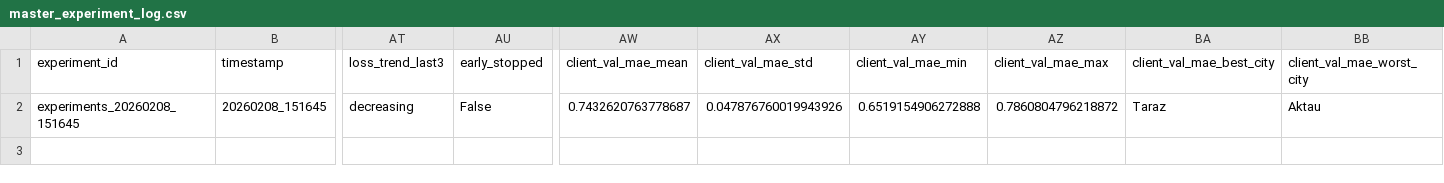
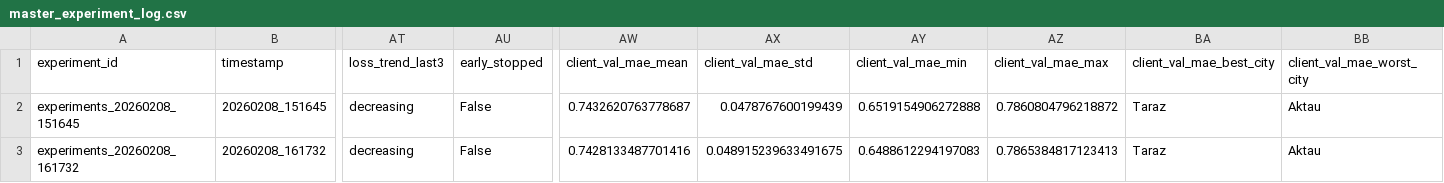
Before and after one commit to lucisalamander/deploy-web-back-fedwind, a CSV file: Long-term_Forecasting/flower_app/master_experiment_log.csv, drawn as a sheet; only a part is shown, gaps mark what is left out; rows hold the shown columns only; the diff names each change by its address in the sheet, - before the commit and + after, or states it on an @@ line.

Commit message:
fix num round error

```diff
--- a/Long-term_Forecasting/flower_app/master_experiment_log.csv
+++ b/Long-term_Forecasting/flower_app/master_experiment_log.csv
-AX2 (client_val_mae_std): 0.047876760019943926
+AX2 (client_val_mae_std): 0.0478767600199439
+row 3: experiments_20260208_161732 | 20260208_161732 | decreasing | False | 0.7428133487701416 | 0.048915239633491675 | 0.6488612294197083 | 0.7865384817123413 | Taraz | Aktau
```
Also changed, not shown: 3 other files.
